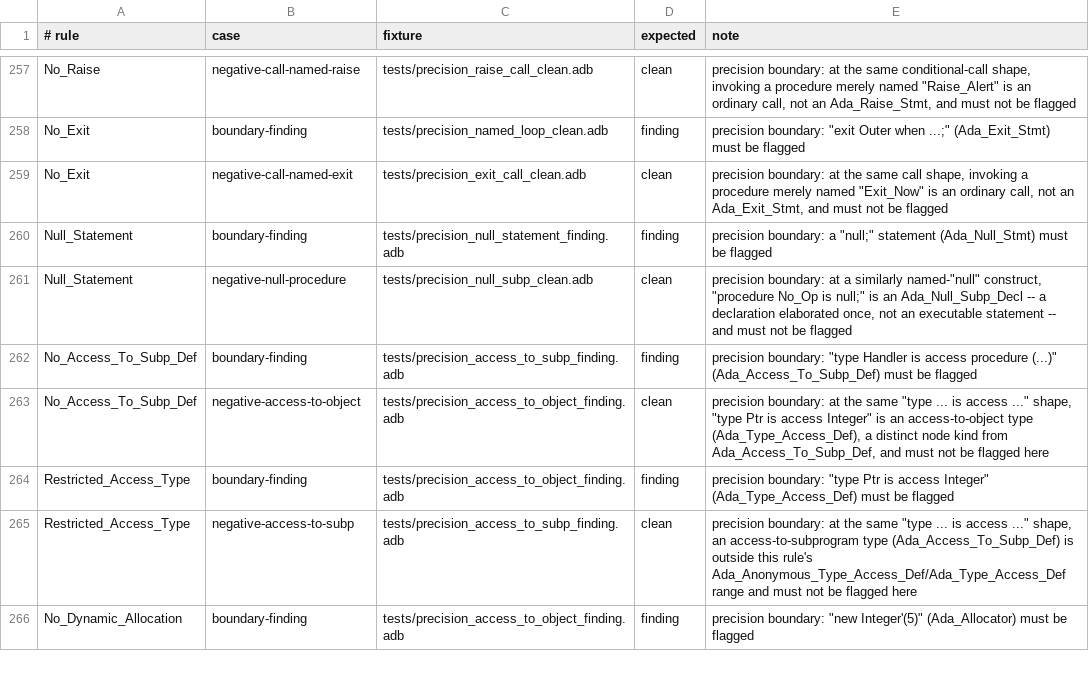
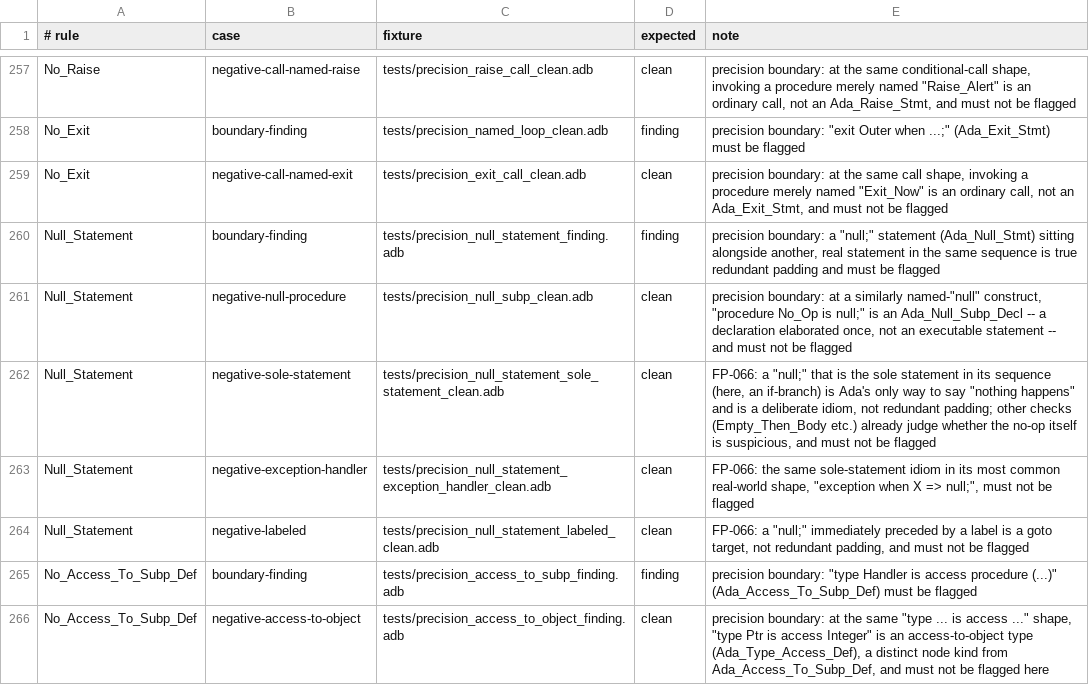
Before and after one commit to mmartign/AdaLang_Analyzer, a TSV file: quality/precision_corpus.tsv, drawn as a sheet; only a part is shown, gaps mark what is left out; the shorter side is filled out with more unchanged rows.

```diff
--- a/quality/precision_corpus.tsv
+++ b/quality/precision_corpus.tsv
@@ -259,4 +259,7 @@ No_Exit	boundary-finding	tests/precision_named_loop_clean.adb	finding	precision
 No_Exit	negative-call-named-exit	tests/precision_exit_call_clean.adb	clean	precision boundary: at the same call shape, invoking a procedure merely named "Exit_Now" is an ordinary call, not an Ada_Exit_Stmt, and must not be flagged
-Null_Statement	boundary-finding	tests/precision_null_statement_finding.adb	finding	precision boundary: a "null;" statement (Ada_Null_Stmt) must be flagged
+Null_Statement	boundary-finding	tests/precision_null_statement_finding.adb	finding	precision boundary: a "null;" statement (Ada_Null_Stmt) sitting alongside another, real statement in the same sequence is true redundant padding and must be flagged
 Null_Statement	negative-null-procedure	tests/precision_null_subp_clean.adb	clean	precision boundary: at a similarly named-"null" construct, "procedure No_Op is null;" is an Ada_Null_Subp_Decl -- a declaration elaborated once, not an executable statement -- and must not be flagged
+Null_Statement	negative-sole-statement	tests/precision_null_statement_sole_statement_clean.adb	clean	FP-066: a "null;" that is the sole statement in its sequence (here, an if-branch) is Ada's only way to say "nothing happens" and is a deliberate idiom, not redundant padding; other checks (Empty_Then_Body etc.) already judge whether the no-op itself is suspicious, and must not be flagged
+Null_Statement	negative-exception-handler	tests/precision_null_statement_exception_handler_clean.adb	clean	FP-066: the same sole-statement idiom in its most common real-world shape, "exception when X => null;", must not be flagged
+Null_Statement	negative-labeled	tests/precision_null_statement_labeled_clean.adb	clean	FP-066: a "null;" immediately preceded by a label is a goto target, not redundant padding, and must not be flagged
 No_Access_To_Subp_Def	boundary-finding	tests/precision_access_to_subp_finding.adb	finding	precision boundary: "type Handler is access procedure (...)" (Ada_Access_To_Subp_Def) must be flagged
```
Also changed, not shown: quality/known_analysis_issues.tsv, quality/release_metrics.csv, 9 other files.
